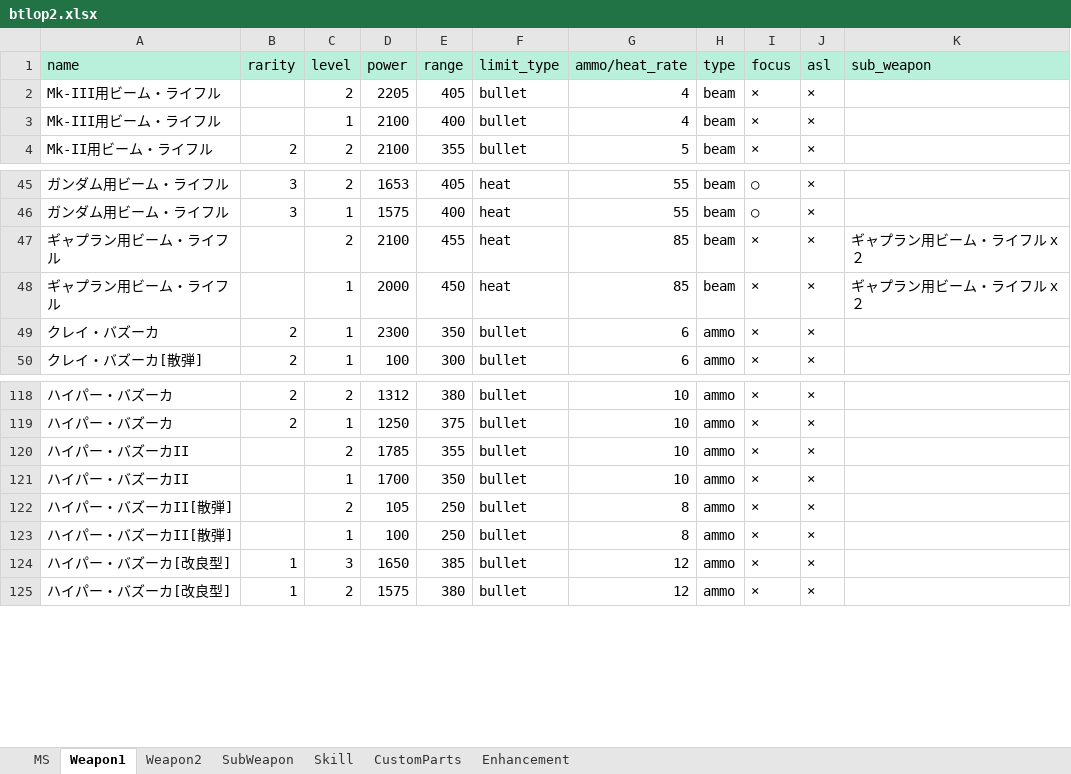
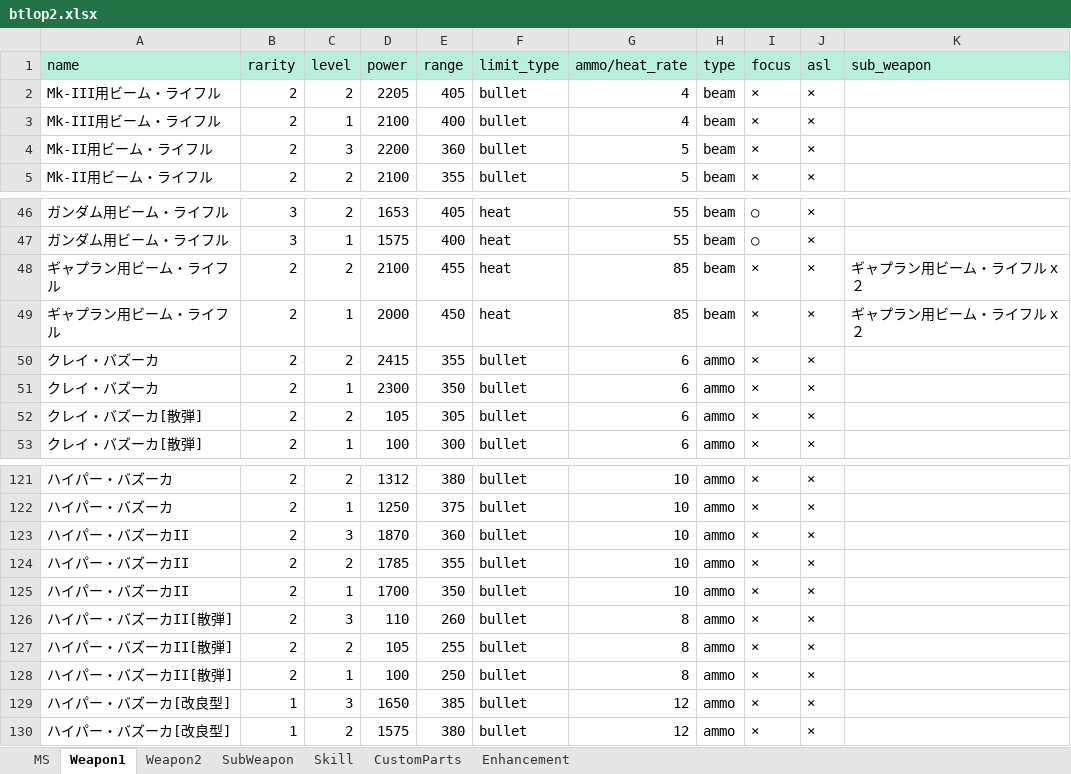
Before and after one commit to ratty27/btlop2db, an Excel workbook: data/btlop2.xlsx, sheet Weapon1, drawn as a sheet; only a part is shown, gaps mark what is left out; values as stored, in another font and other column widths than the file's, no borders; addresses are those after the commit; the diff names each change by its address in the sheet, - before the commit and + after, or states it on an @@ line.

```diff
--- a/data/btlop2.xlsx (sheet Weapon1)
+++ b/data/btlop2.xlsx (sheet Weapon1)
-B2:B3 (rarity): (empty)
+B2:B3 (rarity): 2
+row 4: Mk-II用ビーム・ライフル | 2 | 3 | 2200 | 360 | bullet | 5 | beam | × | ×
-B48:B49 (rarity): (empty)
+B48:B49 (rarity): 2
+row 50: クレイ・バズーカ | 2 | 2 | 2415 | 355 | bullet | 6 | ammo | × | ×
+row 52: クレイ・バズーカ[散弾] | 2 | 2 | 105 | 305 | bullet | 6 | ammo | × | ×
+row 123: ハイパー・バズーカII | 2 | 3 | 1870 | 360 | bullet | 10 | ammo | × | ×
-B124:B125 (rarity): (empty)
+B124:B125 (rarity): 2
+row 126: ハイパー・バズーカII[散弾] | 2 | 3 | 110 | 260 | bullet | 8 | ammo | × | ×
-B127:B128 (rarity): (empty)
+B127:B128 (rarity): 2
-E127 (range): 250
+E127 (range): 255
```
Also changed, not shown: sheet MS, sheet SubWeapon, sheet Weapon2.
